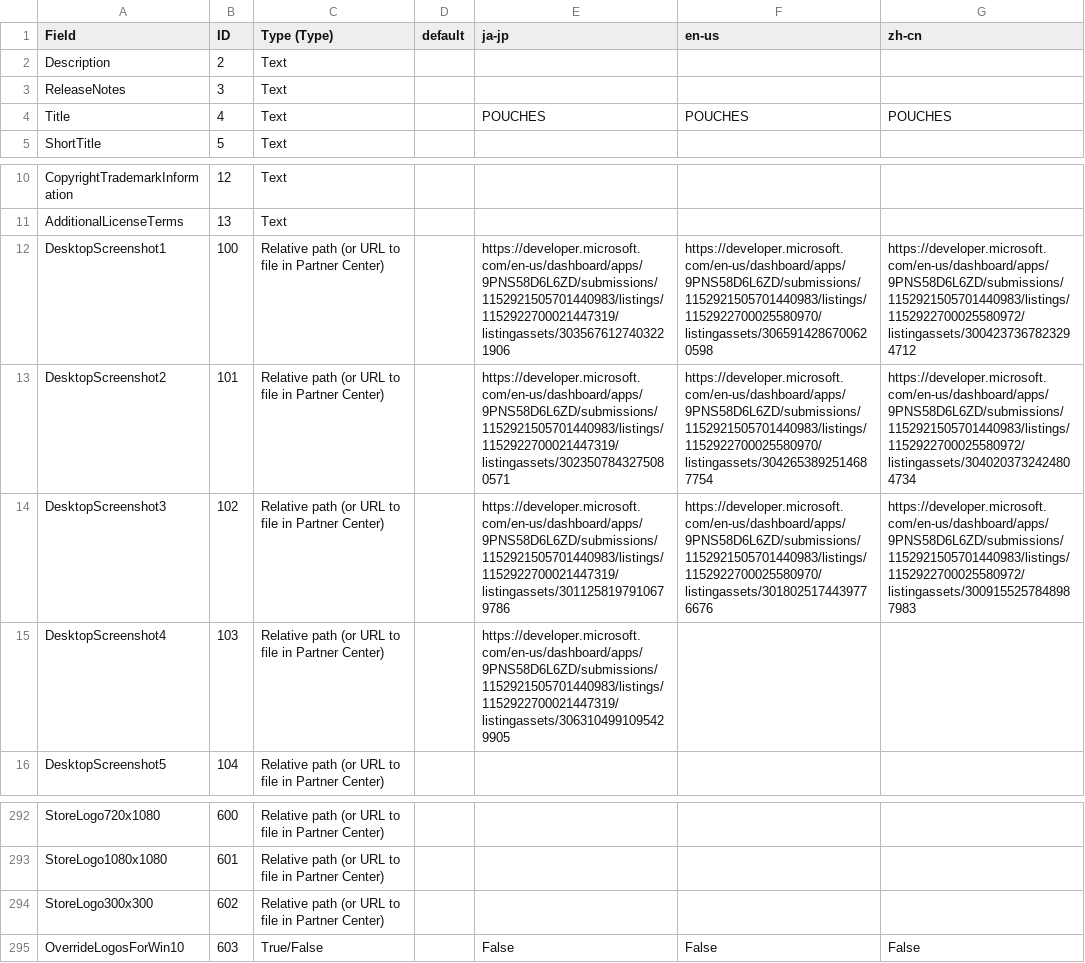
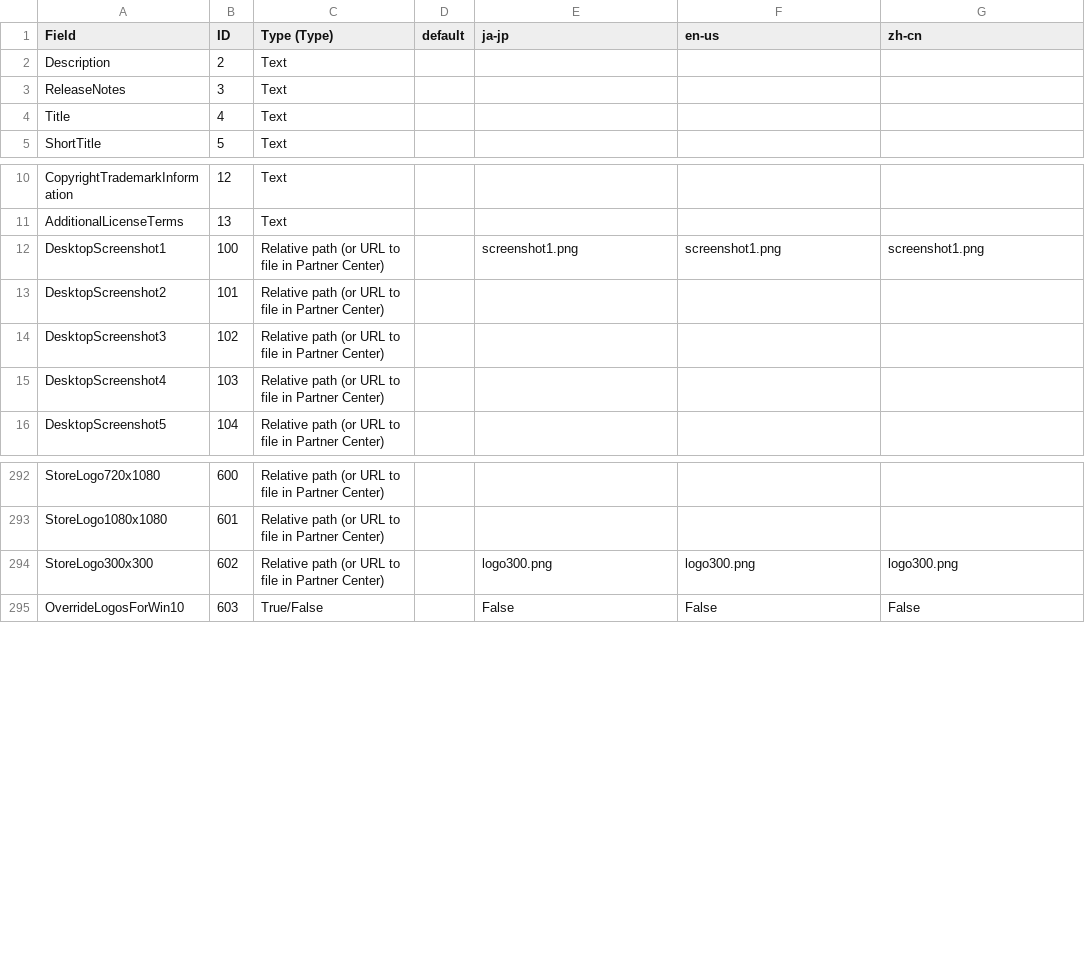
Before and after one commit to tomippe/sftp-gen, a CSV file: windows/scripts/listing-csv-template.csv, drawn as a sheet; only a part is shown, gaps mark what is left out.

```diff
--- a/windows/scripts/listing-csv-template.csv
+++ b/windows/scripts/listing-csv-template.csv
@@ -3,3 +3,3 @@ Description,2,Text,,,,
 ReleaseNotes,3,Text,,,,
-Title,4,Text,,POUCHES,POUCHES,POUCHES
+Title,4,Text,,,,
 ShortTitle,5,Text,,,,
@@ -11,6 +11,6 @@ CopyrightTrademarkInformation,12,Text,,,,
 AdditionalLicenseTerms,13,Text,,,,
-DesktopScreenshot1,100,Relative path (or URL to file in Partner Center),,https://developer.microsoft.com/en-us/dashboard/apps/9PNS58D6L6ZD/submissions/1152921505701440983/listings/1152922700021447319/listingassets/3035676127403221906,https://developer.microsoft.com/en-us/dashboard/apps/9PNS58D6L6ZD/submissions/1152921505701440983/listings/1152922700025580970/listingassets/3065914286700620598,https://developer.microsoft.com/en-us/dashboard/apps/9PNS58D6L6ZD/submissions/1152921505701440983/listings/1152922700025580972/listingassets/3004237367823294712
-DesktopScreenshot2,101,Relative path (or URL to file in Partner Center),,https://developer.microsoft.com/en-us/dashboard/apps/9PNS58D6L6ZD/submissions/1152921505701440983/listings/1152922700021447319/listingassets/3023507843275080571,https://developer.microsoft.com/en-us/dashboard/apps/9PNS58D6L6ZD/submissions/1152921505701440983/listings/1152922700025580970/listingassets/3042653892514687754,https://developer.microsoft.com/en-us/dashboard/apps/9PNS58D6L6ZD/submissions/1152921505701440983/listings/1152922700025580972/listingassets/3040203732424804734
-DesktopScreenshot3,102,Relative path (or URL to file in Partner Center),,https://developer.microsoft.com/en-us/dashboard/apps/9PNS58D6L6ZD/submissions/1152921505701440983/listings/1152922700021447319/listingassets/3011258197910679786,https://developer.microsoft.com/en-us/dashboard/apps/9PNS58D6L6ZD/submissions/1152921505701440983/listings/1152922700025580970/listingassets/3018025174439776676,https://developer.microsoft.com/en-us/dashboard/apps/9PNS58D6L6ZD/submissions/1152921505701440983/listings/1152922700025580972/listingassets/3009155257848987983
-DesktopScreenshot4,103,Relative path (or URL to file in Partner Center),,https://developer.microsoft.com/en-us/dashboard/apps/9PNS58D6L6ZD/submissions/1152921505701440983/listings/1152922700021447319/listingassets/3063104991095429905,,
+DesktopScreenshot1,100,Relative path (or URL to file in Partner Center),,screenshot1.png,screenshot1.png,screenshot1.png
+DesktopScreenshot2,101,Relative path (or URL to file in Partner Center),,,,
+DesktopScreenshot3,102,Relative path (or URL to file in Partner Center),,,,
+DesktopScreenshot4,103,Relative path (or URL to file in Partner Center),,,,
 DesktopScreenshot5,104,Relative path (or URL to file in Partner Center),,,,
@@ -293,3 +293,3 @@ StoreLogo720x1080,600,Relative path (or URL to file in Partner Center),,,,
 StoreLogo1080x1080,601,Relative path (or URL to file in Partner Center),,,,
-StoreLogo300x300,602,Relative path (or URL to file in Partner Center),,,,
+StoreLogo300x300,602,Relative path (or URL to file in Partner Center),,logo300.png,logo300.png,logo300.png
 OverrideLogosForWin10,603,True/False,,False,False,False
```
Also changed, not shown: 33 other files.
